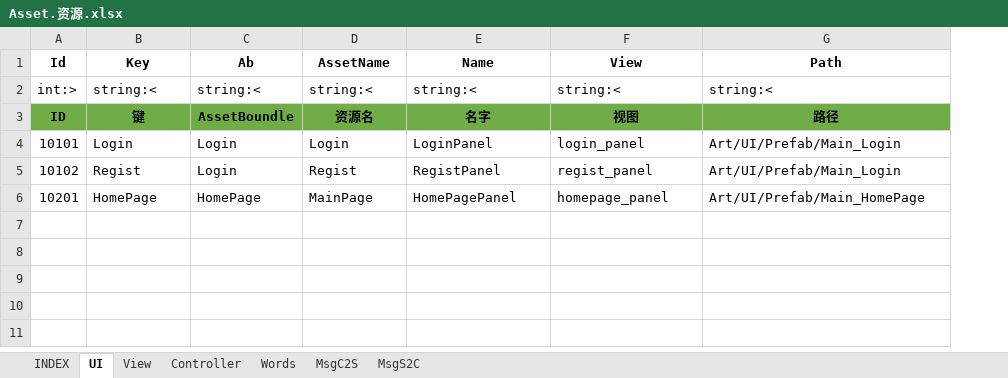
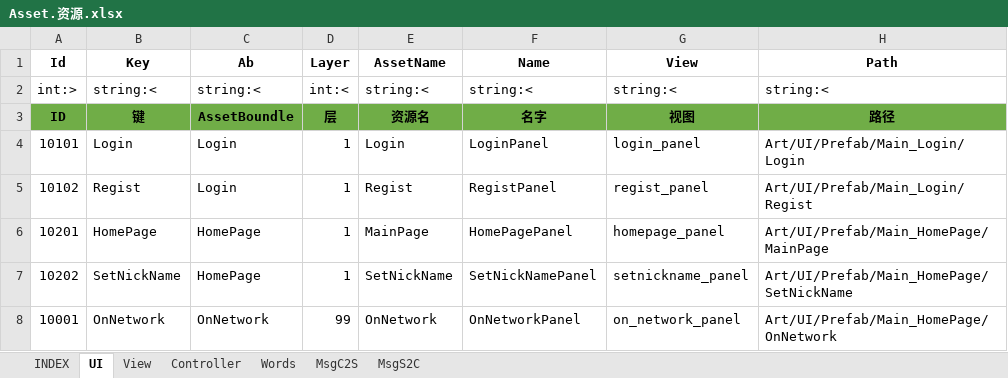
Before and after one commit to hataksumo/MySkynetDemo, an Excel workbook: Excel/Asset.资源.xlsx, sheet UI, drawn as a sheet; values as stored, in another font and other column widths than the file's, no borders; addresses are those after the commit; the diff names each change by its address in the sheet, - before the commit and + after, or states it on an @@ line.

```diff
--- a/Excel/Asset.资源.xlsx (sheet UI)
+++ b/Excel/Asset.资源.xlsx (sheet UI)
+column D (Layer), rows 2-6: int:< | 层 | 1 | 1 | 1
-H4 (Path): Art/UI/Prefab/Main_Login
+H4 (Path): Art/UI/Prefab/Main_Login/Login
-H5 (Path): Art/UI/Prefab/Main_Login
+H5 (Path): Art/UI/Prefab/Main_Login/Regist
-H6 (Path): Art/UI/Prefab/Main_HomePage
+H6 (Path): Art/UI/Prefab/Main_HomePage/MainPage
+row 7: 10202 | SetNickName | HomePage | 1 | SetNickName | SetNickNamePanel | setnickname_panel | Art/UI/Prefab/Main_HomePage/SetNickName
+row 8: 10001 | OnNetwork | OnNetwork | 99 | OnNetwork | OnNetworkPanel | on_network_panel | Art/UI/Prefab/Main_HomePage/OnNetwork
```
Also changed, not shown: sheet View, sheet MsgC2S, sheet MsgS2C, sheet Controller, 16 other files.
